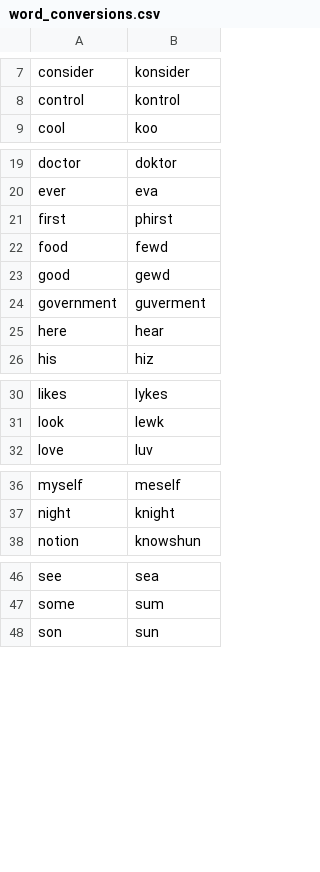
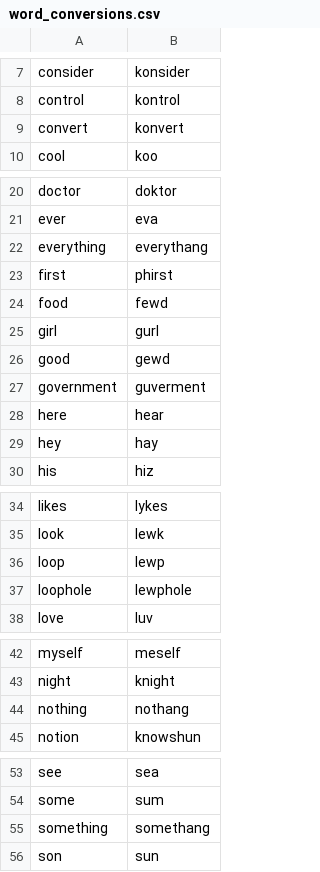
Before and after one commit to danieljeng/text-converter, a CSV file: files/word_conversions.csv, drawn as a sheet; only a part is shown, gaps mark what is left out; the diff covers the shown part only.

Commit message:
Add more conversion mappings

```diff
--- a/files/word_conversions.csv
+++ b/files/word_conversions.csv
@@ -8,2 +8,3 @@ consider,konsider
 control,kontrol
+convert,konvert
 cool,koo
@@ -20,4 +21,6 @@ doctor,doktor
 ever,eva
+everything,everythang
 first,phirst
 food,fewd
+girl,gurl
 good,gewd
@@ -25,2 +28,3 @@ government,guverment
 here,hear
+hey,hay
 his,hiz
@@ -31,2 +35,4 @@ likes,lykes
 look,lewk
+loop,lewp
+loophole,lewphole
 love,luv
@@ -37,2 +43,3 @@ myself,meself
 night,knight
+nothing,nothang
 notion,knowshun
@@ -47,2 +54,3 @@ see,sea
 some,sum
+something,somethang
 son,sun
```
Also changed, not shown: 1 added row elsewhere in this file.
